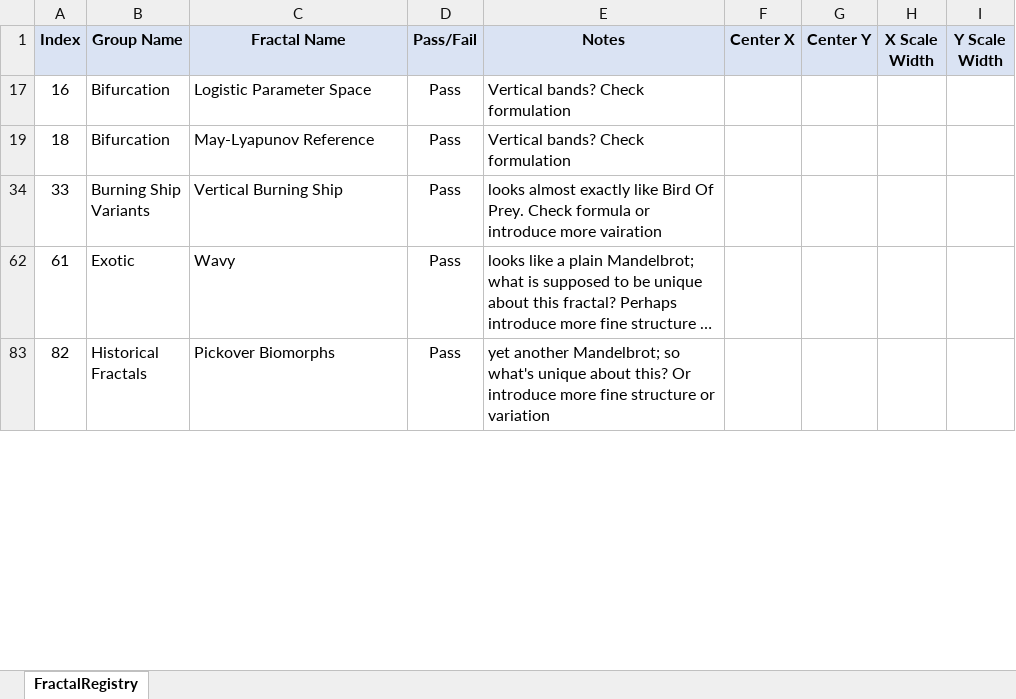
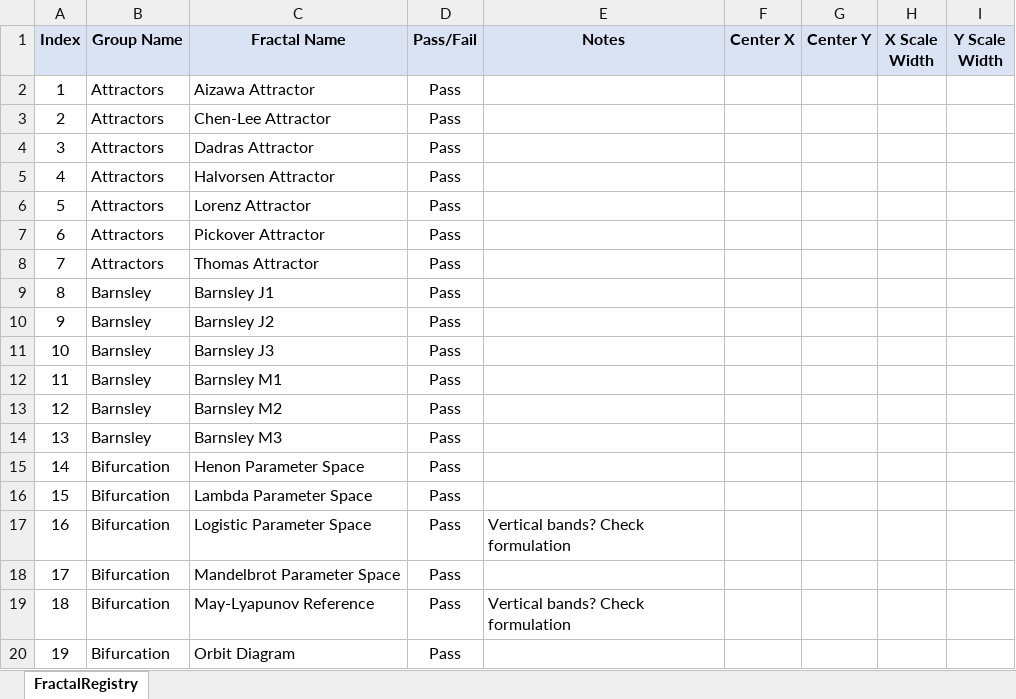
Before and after one commit to markhassellsmith/ManpLab, an Excel workbook: ManpWinUI/Documentation/Architecture/FractalRegistry.xlsx, sheet FractalRegistry, drawn as a sheet; only a part is shown; the shorter side is filled out with more unchanged rows; long unchanged cells end in …; values as stored, in another font and other column widths than the file's, no borders; conditional formats not drawn; the diff covers the shown part only; the diff names each change by its address in the sheet, - before the commit and + after, or states it on an @@ line.

```diff
--- a/ManpWinUI/Documentation/Architecture/FractalRegistry.xlsx (sheet FractalRegistry)
+++ b/ManpWinUI/Documentation/Architecture/FractalRegistry.xlsx (sheet FractalRegistry)
@@ row 2 unhidden: 1 | Attractors | Aizawa Attractor | Pass @@
@@ row 3 unhidden: 2 | Attractors | Chen-Lee Attractor | Pass @@
@@ row 4 unhidden: 3 | Attractors | Dadras Attractor | Pass @@
@@ row 5 unhidden: 4 | Attractors | Halvorsen Attractor | Pass @@
@@ row 6 unhidden: 5 | Attractors | Lorenz Attractor | Pass @@
@@ row 7 unhidden: 6 | Attractors | Pickover Attractor | Pass @@
@@ row 8 unhidden: 7 | Attractors | Thomas Attractor | Pass @@
@@ row 9 unhidden: 8 | Barnsley | Barnsley J1 | Pass @@
@@ row 10 unhidden: 9 | Barnsley | Barnsley J2 | Pass @@
@@ row 11 unhidden: 10 | Barnsley | Barnsley J3 | Pass @@
@@ row 12 unhidden: 11 | Barnsley | Barnsley M1 | Pass @@
@@ row 13 unhidden: 12 | Barnsley | Barnsley M2 | Pass @@
@@ row 14 unhidden: 13 | Barnsley | Barnsley M3 | Pass @@
@@ row 15 unhidden: 14 | Bifurcation | Henon Parameter Space | Pass @@
@@ row 16 unhidden: 15 | Bifurcation | Lambda Parameter Space | Pass @@
@@ row 18 unhidden: 17 | Bifurcation | Mandelbrot Parameter Space | Pass @@
@@ row 20 unhidden: 19 | Bifurcation | Orbit Diagram | Pass @@
```
Also changed, not shown: 265 hidden or unhidden rows elsewhere in this sheet, 2 other files.
